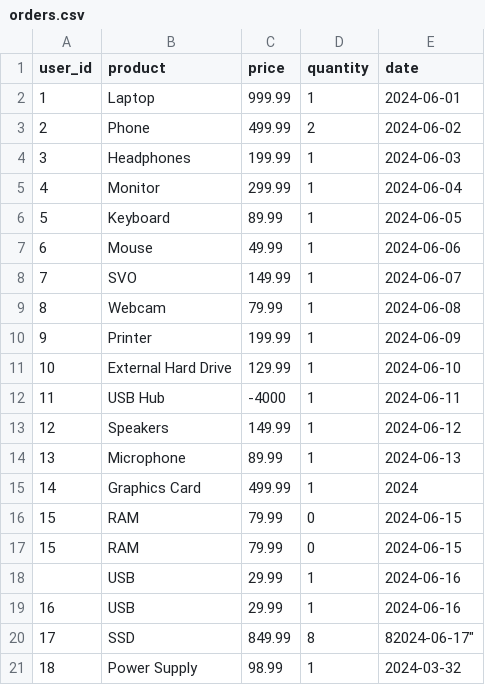
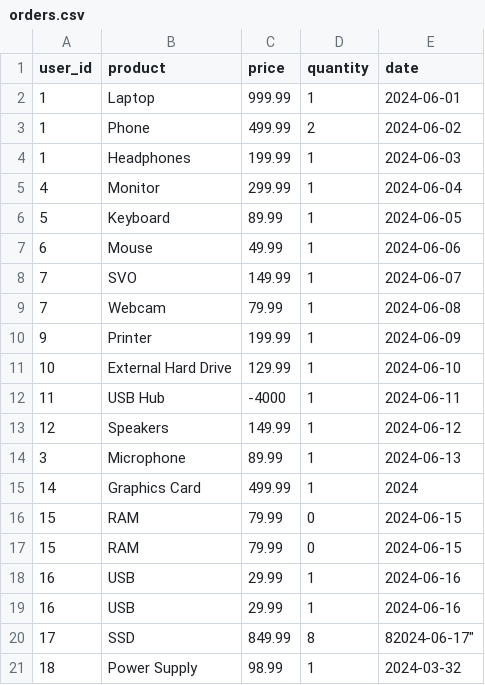
Before and after one commit to thefirsthouse/octo-ETL, a CSV file: data/orders.csv, drawn as a sheet.

Commit message:
ыы

```diff
--- a/data/orders.csv
+++ b/data/orders.csv
@@ -2,4 +2,4 @@ user_id,product,price,quantity,date
 1,"Laptop",999.99,1,"2024-06-01"
-2,"Phone",499.99,2,"2024-06-02"
-3,"Headphones",199.99,1,"2024-06-03"
+1,"Phone",499.99,2,"2024-06-02"
+1,"Headphones",199.99,1,"2024-06-03"
 4,"Monitor",299.99,1,"2024-06-04"
@@ -8,3 +8,3 @@ user_id,product,price,quantity,date
 7,"SVO",149.99,1,"2024-06-07"
-8,"Webcam",79.99,1,"2024-06-08"
+7,"Webcam",79.99,1,"2024-06-08"
 9,"Printer",199.99,1,"2024-06-09"
@@ -13,3 +13,3 @@ user_id,product,price,quantity,date
 12,"Speakers",149.99,1,"2024-06-12"
-13,"Microphone",89.99,1,"2024-06-13"
+3,"Microphone",89.99,1,"2024-06-13"
 14,"Graphics Card",499.99,1,"2024"
@@ -17,3 +17,3 @@ user_id,product,price,quantity,date
 15,"RAM",79.99,0,"2024-06-15"
-,"USB",29.99,1,"2024-06-16"
+16,"USB",29.99,1,"2024-06-16"
 16,"USB",29.99,1,"2024-06-16"
```
